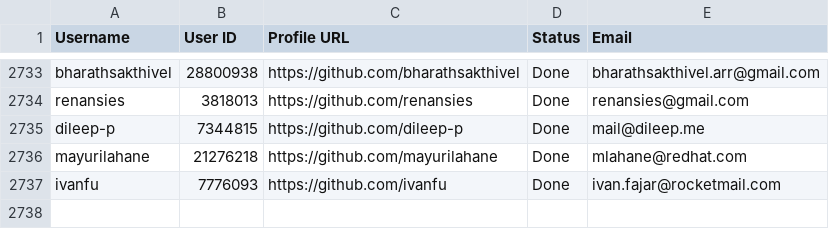
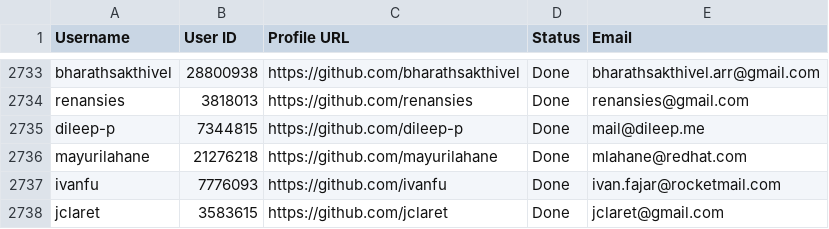
Before and after one commit to PhatDot1/stargeezersAI, a CSV file: output1.csv, drawn as a sheet; only a part is shown, gaps mark what is left out; the diff names each change by its address in the sheet, - before the commit and + after, or states it on an @@ line.

```diff
--- a/output1.csv
+++ b/output1.csv
+row 2738: jclaret | 3583615 | https://github.com/jclaret | Done | jclaret@gmail.com
```
